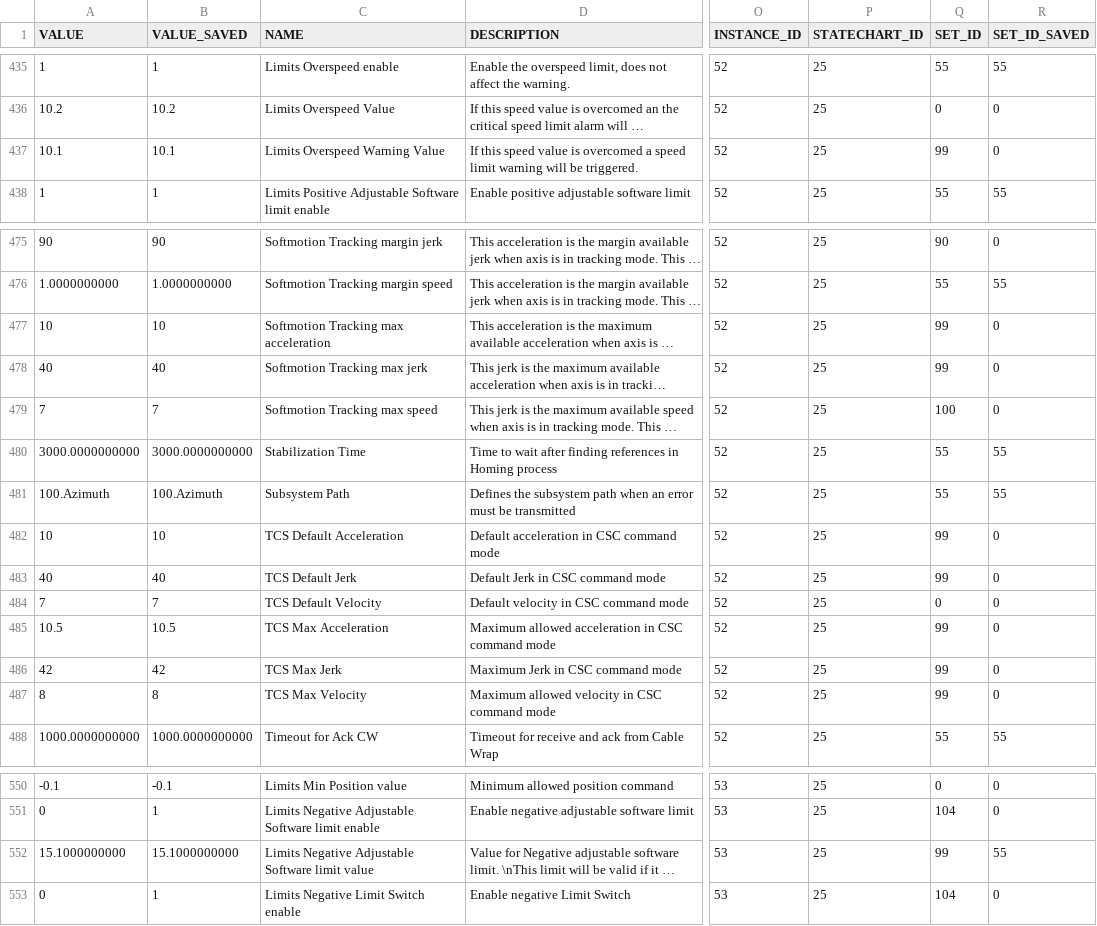
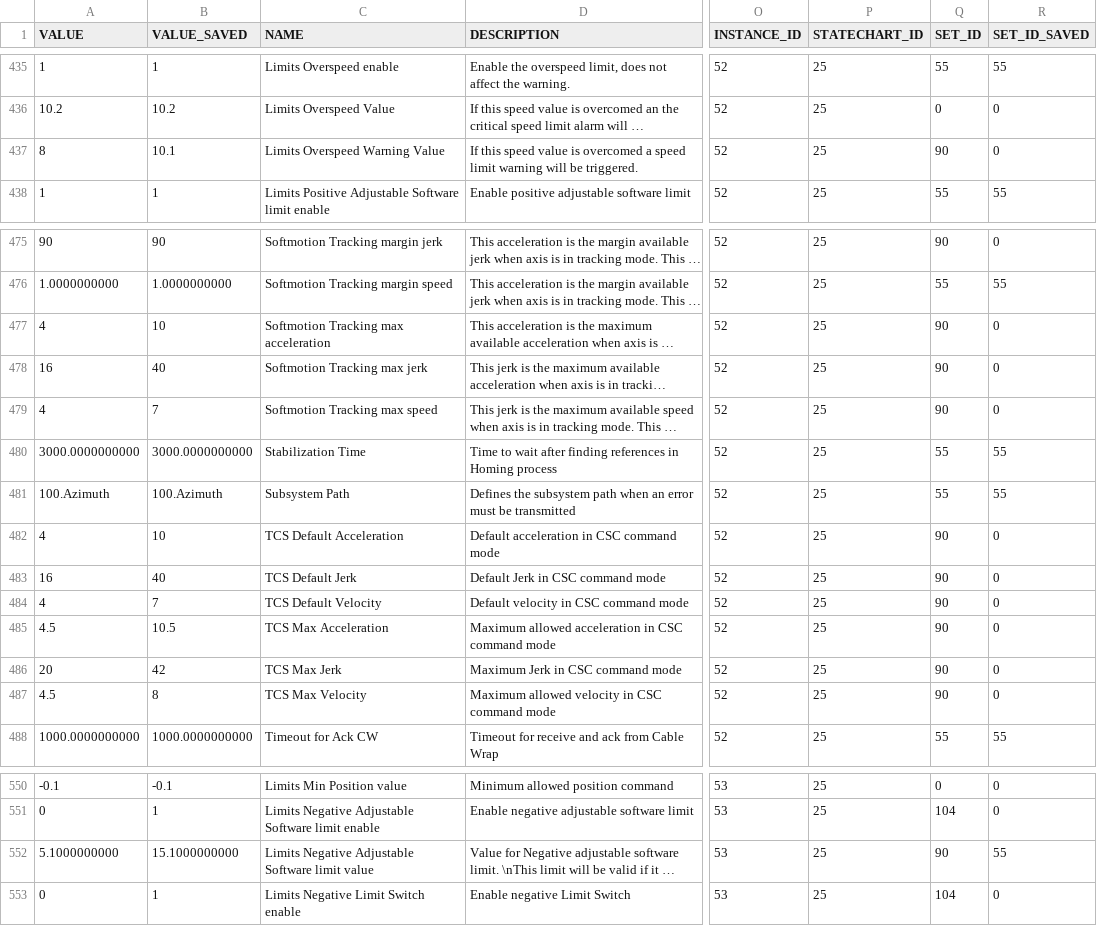
Before and after one commit to lsst-ts/ts_llconfig_mtcs, a CSV file: MTMount/Settings.csv, drawn as a sheet; only a part is shown, gaps mark what is left out; long unchanged cells end in …; the diff covers the shown part only; the diff names each change by its address in the sheet, - before the commit and + after, or states it on an @@ line.

```diff
--- a/MTMount/Settings.csv
+++ b/MTMount/Settings.csv
-A437 (VALUE): 10.1
+A437 (VALUE): 8
-Q437 (SET_ID): 99
+Q437 (SET_ID): 90
-A477 (VALUE): 10
+A477 (VALUE): 4
-Q477:Q478 (SET_ID): 99
+Q477:Q478 (SET_ID): 90
-A478 (VALUE): 40
+A478 (VALUE): 16
-A479 (VALUE): 7
+A479 (VALUE): 4
-Q479 (SET_ID): 100
+Q479 (SET_ID): 90
-A482 (VALUE): 10
+A482 (VALUE): 4
-Q482:Q483 (SET_ID): 99
+Q482:Q483 (SET_ID): 90
-A483 (VALUE): 40
+A483 (VALUE): 16
-A484 (VALUE): 7
+A484 (VALUE): 4
-Q484 (SET_ID): 0
+Q484 (SET_ID): 90
-A485 (VALUE): 10.5
+A485 (VALUE): 4.5
-Q485:Q487 (SET_ID): 99
+Q485:Q487 (SET_ID): 90
-A486 (VALUE): 42
+A486 (VALUE): 20
-A487 (VALUE): 8
+A487 (VALUE): 4.5
-A552 (VALUE): 15.1000000000
+A552 (VALUE): 5.1000000000
-Q552 (SET_ID): 99
+Q552 (SET_ID): 90
```
Also changed, not shown: 34 edited cells elsewhere in this file.
